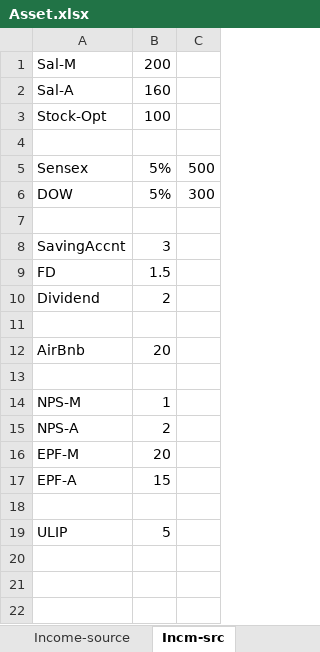
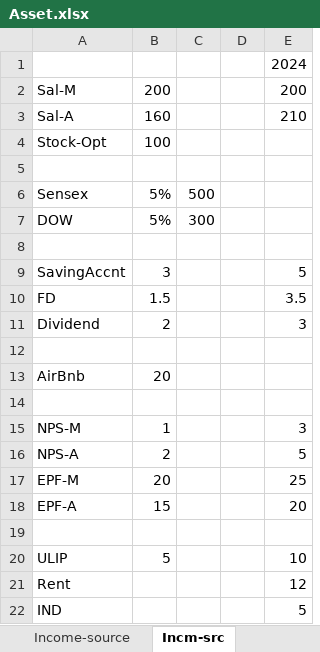
Before and after one commit to manish2sem/PersonalDoc, an Excel workbook: Asset.xlsx, sheet Incm-src, drawn as a sheet; values as stored, in another font and other column widths than the file's, no borders; addresses are those after the commit; the diff names each change by its address in the sheet, - before the commit and + after, or states it on an @@ line.

```diff
--- a/Asset.xlsx (sheet Incm-src)
+++ b/Asset.xlsx (sheet Incm-src)
+column D, empty
+column E, rows 2-20: 200 | 210 |  |  |  |  |  | 5 | 3.5 | 3 |  |  |  | 3 | 5 | 25 | 20 |  | 10
+row 1:  |  |  |  | 2024
+row 21: Rent |  |  |  | 12
+row 22: IND |  |  |  | 5
```
Also changed, not shown: Finance/Vested_Transactions.xlsx, 23 other files.
